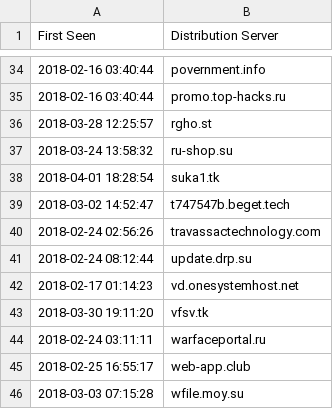
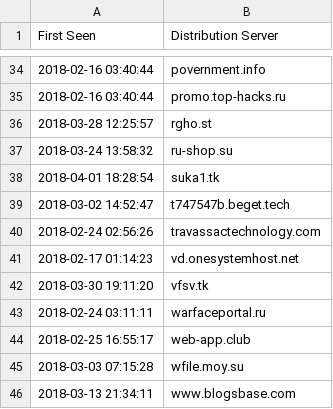
Before and after one commit to pan-unit42/iocs, a CSV file: squirtdanger/squirtdanger_distribution.csv, drawn as a sheet; only a part is shown, gaps mark what is left out; the shorter side is filled out with more unchanged rows.

Commit message:
Removed FP from squirtdanger distribution list

```diff
--- a/squirtdanger/squirtdanger_distribution.csv
+++ b/squirtdanger/squirtdanger_distribution.csv
@@ -40,3 +40,2 @@ First Seen,Distribution Server
 2018-02-24 02:56:26,travassactechnology.com
-2018-02-24 08:12:44,update.drp.su
 2018-02-17 01:14:23,vd.onesystemhost.net
```
